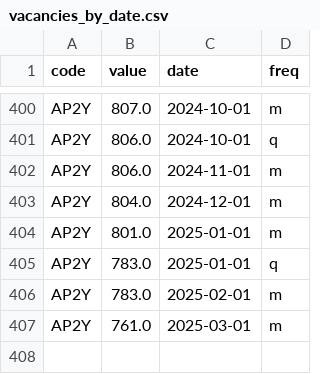
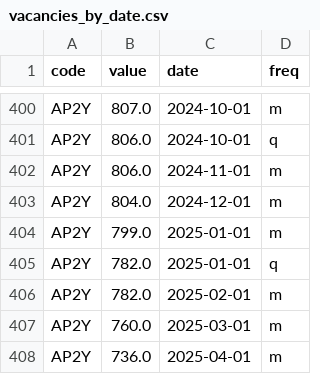
Before and after one commit to infogr8/yff-data, a CSV file: data/vacancies/vacancies_by_date.csv, drawn as a sheet; only a part is shown, gaps mark what is left out.

```diff
--- a/data/vacancies/vacancies_by_date.csv
+++ b/data/vacancies/vacancies_by_date.csv
@@ -403,5 +403,6 @@ AP2Y,806.0,2024-11-01,m
 AP2Y,804.0,2024-12-01,m
-AP2Y,801.0,2025-01-01,m
-AP2Y,783.0,2025-01-01,q
-AP2Y,783.0,2025-02-01,m
-AP2Y,761.0,2025-03-01,m
+AP2Y,799.0,2025-01-01,m
+AP2Y,782.0,2025-01-01,q
+AP2Y,782.0,2025-02-01,m
+AP2Y,760.0,2025-03-01,m
+AP2Y,736.0,2025-04-01,m
```
Also changed, not shown: data/labour-market/monthly-rolling.csv, src/_data/sources/vacancies/monthly_vacancies.csv, 53 other files.
